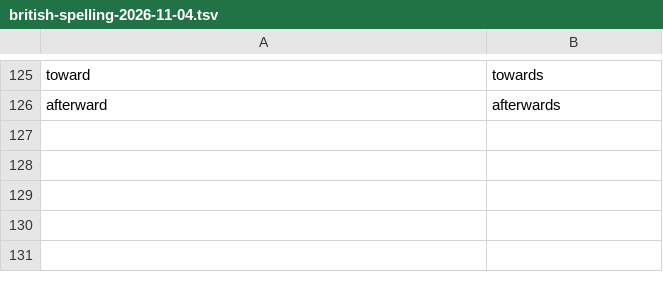
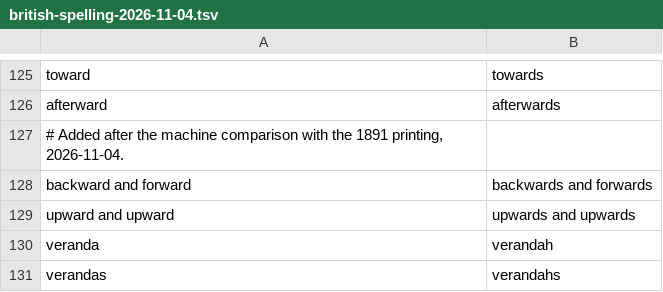
Before and after one commit to rfrmd/schriftohr-books, a TSV file: books/swiss-family-robinson/british-spelling-2026-11-04.tsv, drawn as a sheet; only a part is shown, gaps mark what is left out.

Commit message:
Swiss Family both copies: Kingston's words restored from the 1891 printing, each read on the page image; second-read fixes (Floss, rabbits, ages, sense). Treasure Island both copies: bail, tatters, slips noted in About, sparing in Family. Sources say plainly where the text began. Not pushed; next a full read.

```diff
--- a/books/swiss-family-robinson/british-spelling-2026-11-04.tsv
+++ b/books/swiss-family-robinson/british-spelling-2026-11-04.tsv
@@ -126 +126,6 @@ toward	towards
 afterward	afterwards
+# Added after the machine comparison with the 1891 printing, 2026-11-04.
+backward and forward	backwards and forwards
+upward and upward	upwards and upwards
+veranda	verandah
+verandas	verandahs
```
Also changed, not shown: 13 other files.
